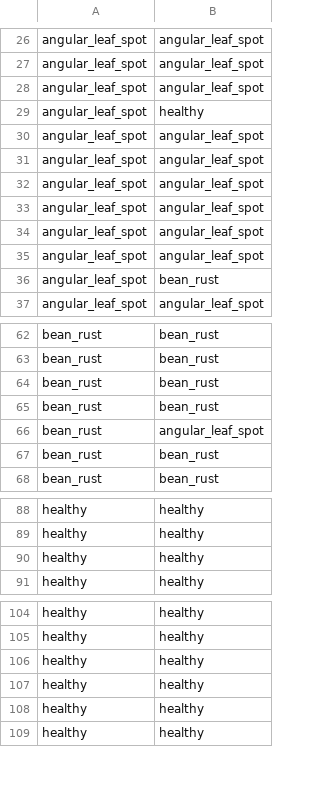
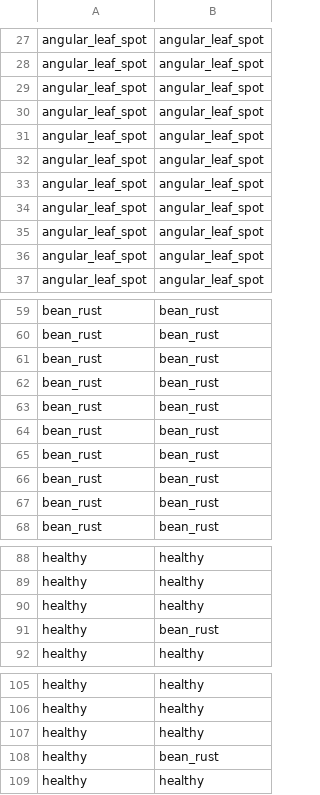
Before and after one commit to NoDreams2/TAD3-beans, a CSV file: plots/confusion/mobilenet_v3.csv, drawn as a sheet; only a part is shown, gaps mark what is left out; removed rows and columns are numbered as before the commit, all else as after; the diff names each change by its address in the sheet, - before the commit and + after, or states it on an @@ line.

```diff
--- a/plots/confusion/mobilenet_v3.csv
+++ b/plots/confusion/mobilenet_v3.csv
-row 29: angular_leaf_spot | healthy
@@ row 36 moved to row 14: angular_leaf_spot @@
+row 36: angular_leaf_spot | angular_leaf_spot
-row 66: bean_rust | angular_leaf_spot
@@ row 54 moved to row 63: bean_rust @@
@@ row 55 moved to row 64: bean_rust @@
@@ row 56 moved to row 65: bean_rust @@
+row 66: bean_rust | bean_rust
+row 91: healthy | bean_rust
-B108: healthy
+B108: bean_rust
-row 108: healthy | healthy
```
Also changed, not shown: plots/confusion/resnet18.csv, plots/confusion/simplecnn.csv, 15 other files.
